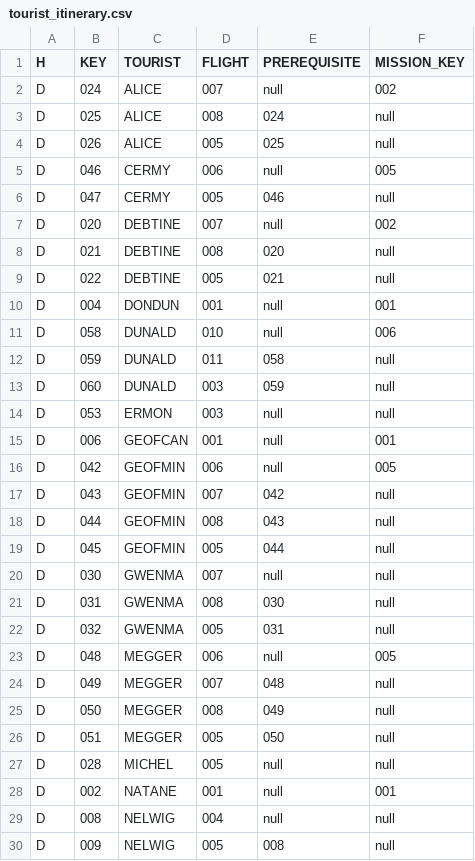
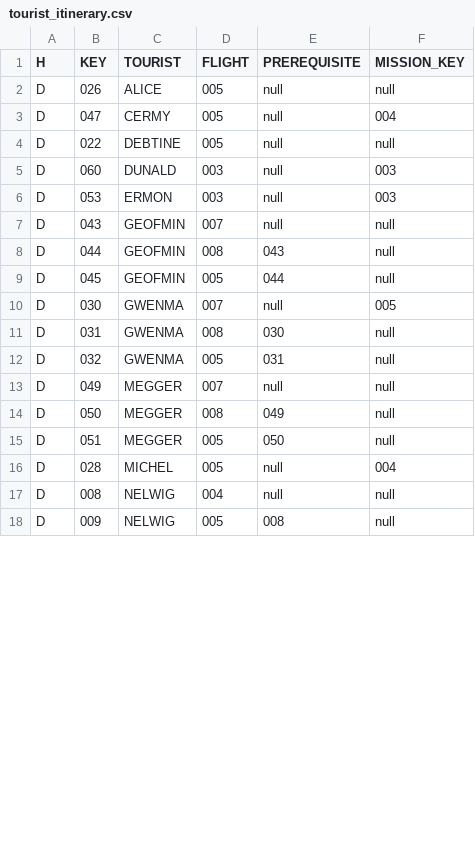
Before and after one commit to john-orr/kerbal-space-tourism, a CSV file: database/tourist_itinerary.csv, drawn as a sheet; only a part is shown; the diff covers the shown part only.

```diff
--- a/database/tourist_itinerary.csv
+++ b/database/tourist_itinerary.csv
@@ -1,29 +1,17 @@
 H,KEY,TOURIST,FLIGHT,PREREQUISITE,MISSION_KEY
-D,024,ALICE,007,null,002
-D,025,ALICE,008,024,null
-D,026,ALICE,005,025,null
-D,046,CERMY,006,null,005
-D,047,CERMY,005,046,null
-D,020,DEBTINE,007,null,002
-D,021,DEBTINE,008,020,null
-D,022,DEBTINE,005,021,null
-D,004,DONDUN,001,null,001
-D,058,DUNALD,010,null,006
-D,059,DUNALD,011,058,null
-D,060,DUNALD,003,059,null
-D,053,ERMON,003,null,null
-D,006,GEOFCAN,001,null,001
-D,042,GEOFMIN,006,null,005
-D,043,GEOFMIN,007,042,null
+D,026,ALICE,005,null,null
+D,047,CERMY,005,null,004
+D,022,DEBTINE,005,null,null
+D,060,DUNALD,003,null,003
+D,053,ERMON,003,null,003
+D,043,GEOFMIN,007,null,null
 D,044,GEOFMIN,008,043,null
 D,045,GEOFMIN,005,044,null
-D,030,GWENMA,007,null,null
+D,030,GWENMA,007,null,005
 D,031,GWENMA,008,030,null
 D,032,GWENMA,005,031,null
-D,048,MEGGER,006,null,005
-D,049,MEGGER,007,048,null
+D,049,MEGGER,007,null,null
 D,050,MEGGER,008,049,null
 D,051,MEGGER,005,050,null
-D,028,MICHEL,005,null,null
-D,002,NATANE,001,null,001
+D,028,MICHEL,005,null,004
 D,008,NELWIG,004,null,null
```
Also changed, not shown: 2 removed rows and 4 edited cells elsewhere in this file, database/tourists.csv, 1 other file.
